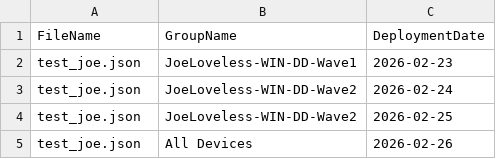
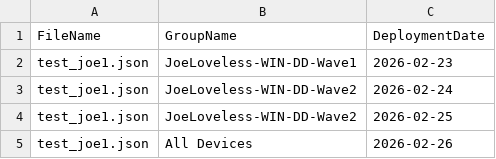
Before and after one commit to Pacers31Colts18/Intune-WaveRollout, a CSV file: staging.csv, drawn as a sheet.

```diff
--- a/staging.csv
+++ b/staging.csv
@@ -1,5 +1,5 @@
 FileName,GroupName,DeploymentDate
-test_joe.json,JoeLoveless-WIN-DD-Wave1,2026-02-23
-test_joe.json,JoeLoveless-WIN-DD-Wave2,2026-02-24
-test_joe.json,JoeLoveless-WIN-DD-Wave2,2026-02-25
-test_joe.json,All Devices,2026-02-26
+test_joe1.json,JoeLoveless-WIN-DD-Wave1,2026-02-23
+test_joe1.json,JoeLoveless-WIN-DD-Wave2,2026-02-24
+test_joe1.json,JoeLoveless-WIN-DD-Wave2,2026-02-25
+test_joe1.json,All Devices,2026-02-26
```
Also changed, not shown: 1 other file.
